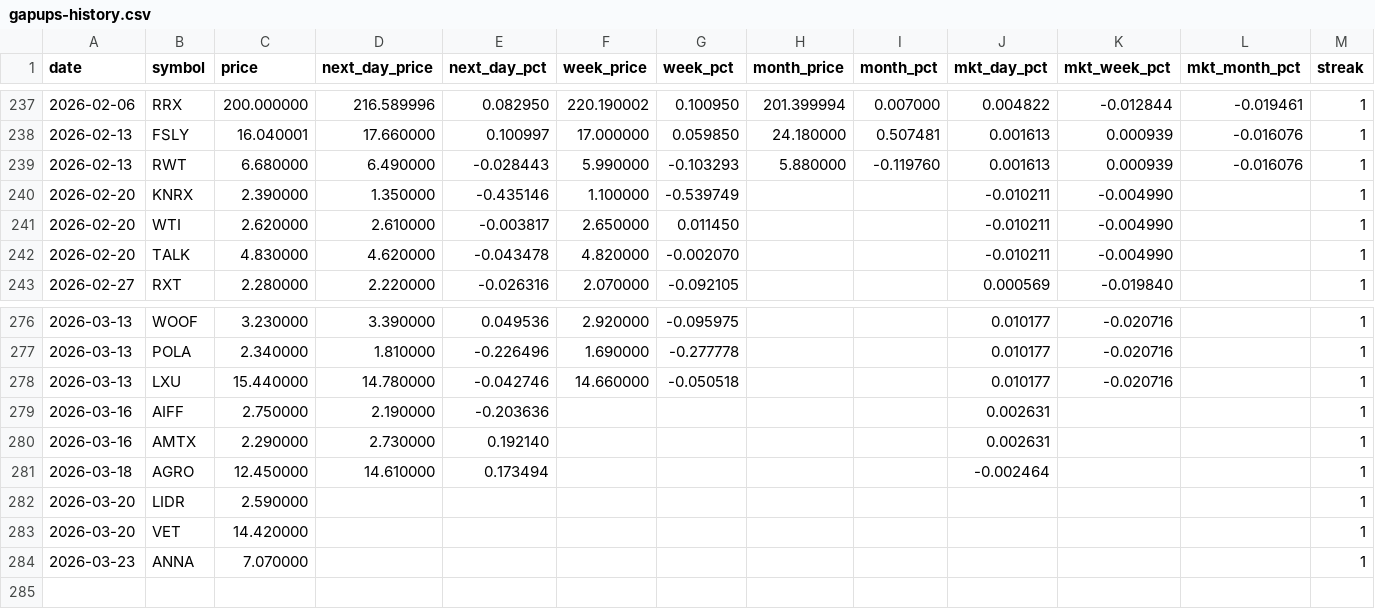
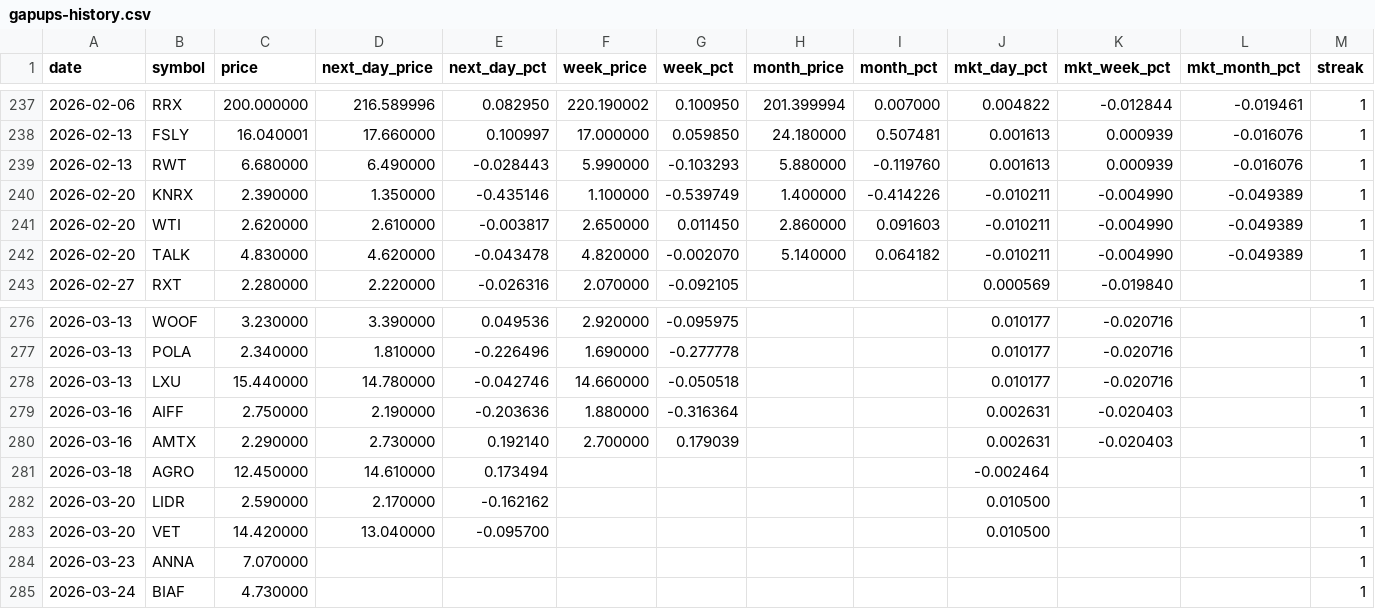
Before and after one commit to Microthware/belfort-reports, a CSV file: history/gapups-history.csv, drawn as a sheet; only a part is shown, gaps mark what is left out.

```diff
--- a/history/gapups-history.csv
+++ b/history/gapups-history.csv
@@ -239,5 +239,5 @@ date,symbol,price,next_day_price,next_day_pct,week_price,week_pct,month_price,mo
 2026-02-13,RWT,6.680000,6.490000,-0.028443,5.990000,-0.103293,5.880000,-0.119760,0.001613,0.000939,-0.016076,1
-2026-02-20,KNRX,2.390000,1.350000,-0.435146,1.100000,-0.539749,,,-0.010211,-0.004990,,1
-2026-02-20,WTI,2.620000,2.610000,-0.003817,2.650000,0.011450,,,-0.010211,-0.004990,,1
-2026-02-20,TALK,4.830000,4.620000,-0.043478,4.820000,-0.002070,,,-0.010211,-0.004990,,1
+2026-02-20,KNRX,2.390000,1.350000,-0.435146,1.100000,-0.539749,1.400000,-0.414226,-0.010211,-0.004990,-0.049389,1
+2026-02-20,WTI,2.620000,2.610000,-0.003817,2.650000,0.011450,2.860000,0.091603,-0.010211,-0.004990,-0.049389,1
+2026-02-20,TALK,4.830000,4.620000,-0.043478,4.820000,-0.002070,5.140000,0.064182,-0.010211,-0.004990,-0.049389,1
 2026-02-27,RXT,2.280000,2.220000,-0.026316,2.070000,-0.092105,,,0.000569,-0.019840,,1
@@ -278,7 +278,8 @@ date,symbol,price,next_day_price,next_day_pct,week_price,week_pct,month_price,mo
 2026-03-13,LXU,15.440000,14.780000,-0.042746,14.660000,-0.050518,,,0.010177,-0.020716,,1
-2026-03-16,AIFF,2.750000,2.190000,-0.203636,,,,,0.002631,,,1
-2026-03-16,AMTX,2.290000,2.730000,0.192140,,,,,0.002631,,,1
+2026-03-16,AIFF,2.750000,2.190000,-0.203636,1.880000,-0.316364,,,0.002631,-0.020403,,1
+2026-03-16,AMTX,2.290000,2.730000,0.192140,2.700000,0.179039,,,0.002631,-0.020403,,1
 2026-03-18,AGRO,12.450000,14.610000,0.173494,,,,,-0.002464,,,1
-2026-03-20,LIDR,2.590000,,,,,,,,,,1
-2026-03-20,VET,14.420000,,,,,,,,,,1
+2026-03-20,LIDR,2.590000,2.170000,-0.162162,,,,,0.010500,,,1
+2026-03-20,VET,14.420000,13.040000,-0.095700,,,,,0.010500,,,1
 2026-03-23,ANNA,7.070000,,,,,,,,,,1
+2026-03-24,BIAF,4.730000,,,,,,,,,,1
```
Also changed, not shown: 4 other files.
